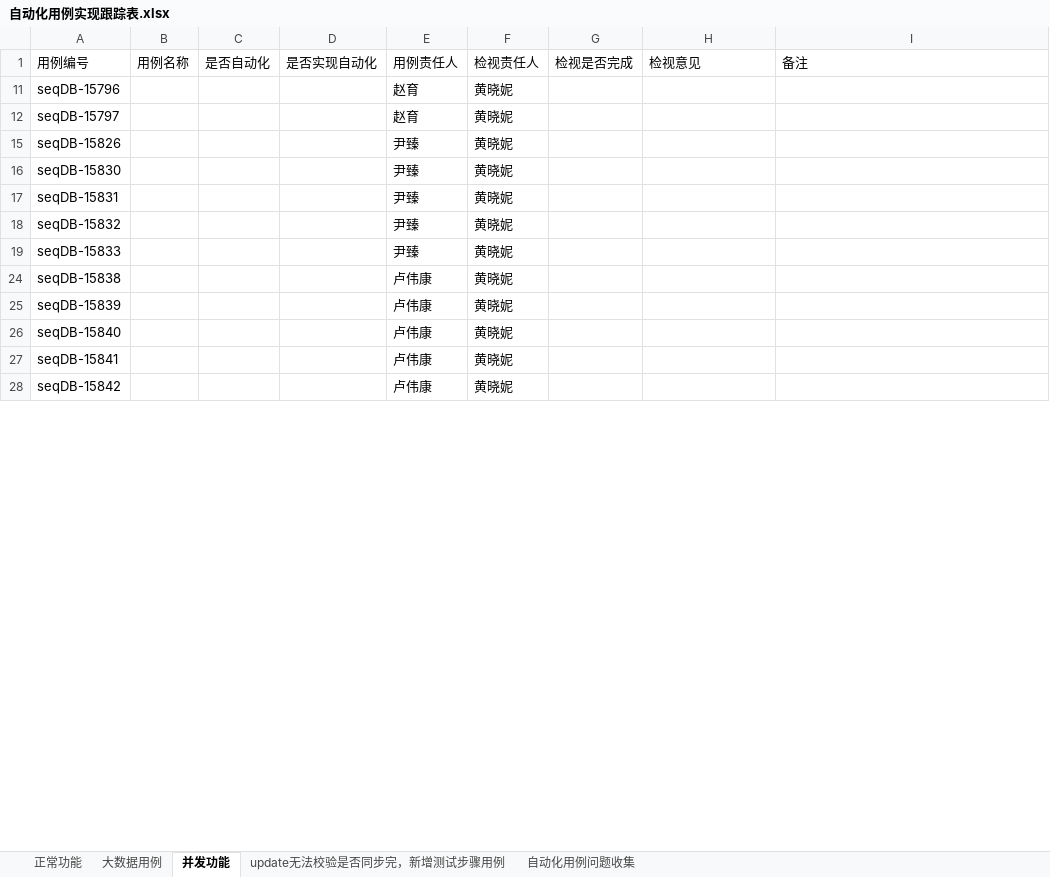
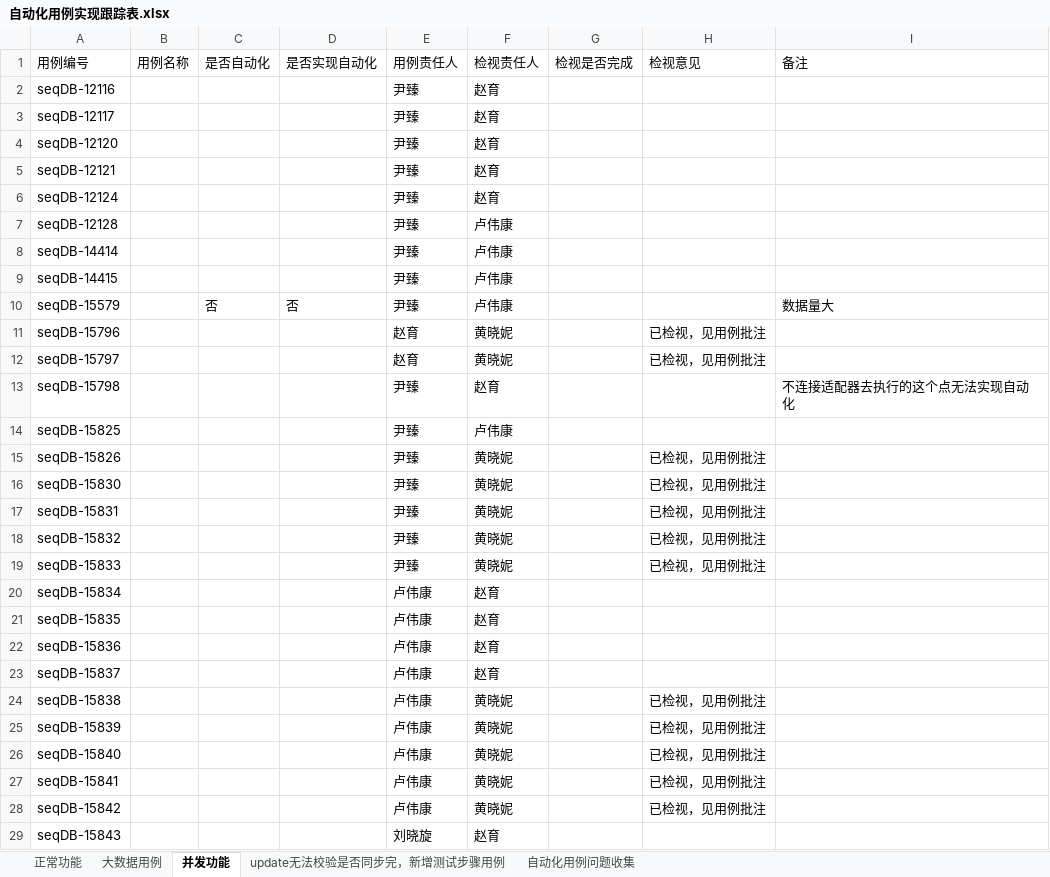
Before and after one commit to Vivian-hihi/SequoiaDB, an Excel workbook: internal_doc/05.测试设计/story/FullTextSearch/自动化用例实现跟踪表.xlsx, sheet 并发功能, drawn as a sheet; only a part is shown; values as stored, in another font and other column widths than the file's, no borders; the diff covers the shown part only; the diff names each change by its address in the sheet, - before the commit and + after, or states it on an @@ line.

Commit message:
提交检视意见
git-svn-id: http://192.168.20.11/sequoiadb/trunk@41187 6121f079-4a18-41d3-8c30-8870a322f2c2

```diff
--- a/internal_doc/05.测试设计/story/FullTextSearch/自动化用例实现跟踪表.xlsx (sheet 并发功能)
+++ b/internal_doc/05.测试设计/story/FullTextSearch/自动化用例实现跟踪表.xlsx (sheet 并发功能)
@@ row 2 unhidden: seqDB-12116 |  |  |  | 尹臻 | 赵育 @@
@@ row 3 unhidden: seqDB-12117 |  |  |  | 尹臻 | 赵育 @@
@@ row 4 unhidden: seqDB-12120 |  |  |  | 尹臻 | 赵育 @@
@@ row 5 unhidden: seqDB-12121 |  |  |  | 尹臻 | 赵育 @@
@@ row 6 unhidden: seqDB-12124 |  |  |  | 尹臻 | 赵育 @@
@@ row 7 unhidden: seqDB-12128 |  |  |  | 尹臻 | 卢伟康 @@
@@ row 8 unhidden: seqDB-14414 |  |  |  | 尹臻 | 卢伟康 @@
@@ row 9 unhidden: seqDB-14415 |  |  |  | 尹臻 | 卢伟康 @@
@@ row 10 unhidden: seqDB-15579 |  | 否 | 否 | 尹臻 | 卢伟康 |  |  | 数据量大 @@
-H11:H12: (empty)
+H11:H12: 已检视，见用例批注
@@ row 13 unhidden: seqDB-15798 |  |  |  | 尹臻 | 赵育 |  |  | 不连接适配器去执行的这个点无法实现自动化 @@
@@ row 14 unhidden: seqDB-15825 |  |  |  | 尹臻 | 卢伟康 @@
-H15:H19: (empty)
+H15:H19: 已检视，见用例批注
@@ row 20 unhidden: seqDB-15834 |  |  |  | 卢伟康 | 赵育 @@
@@ row 21 unhidden: seqDB-15835 |  |  |  | 卢伟康 | 赵育 @@
@@ row 22 unhidden: seqDB-15836 |  |  |  | 卢伟康 | 赵育 @@
@@ row 23 unhidden: seqDB-15837 |  |  |  | 卢伟康 | 赵育 @@
-H24:H28: (empty)
+H24:H28: 已检视，见用例批注
@@ row 29 unhidden: seqDB-15843 |  |  |  | 刘晓旋 | 赵育 @@
```
Also changed, not shown: 25 hidden or unhidden rows and 10 edited cells elsewhere in this sheet.
